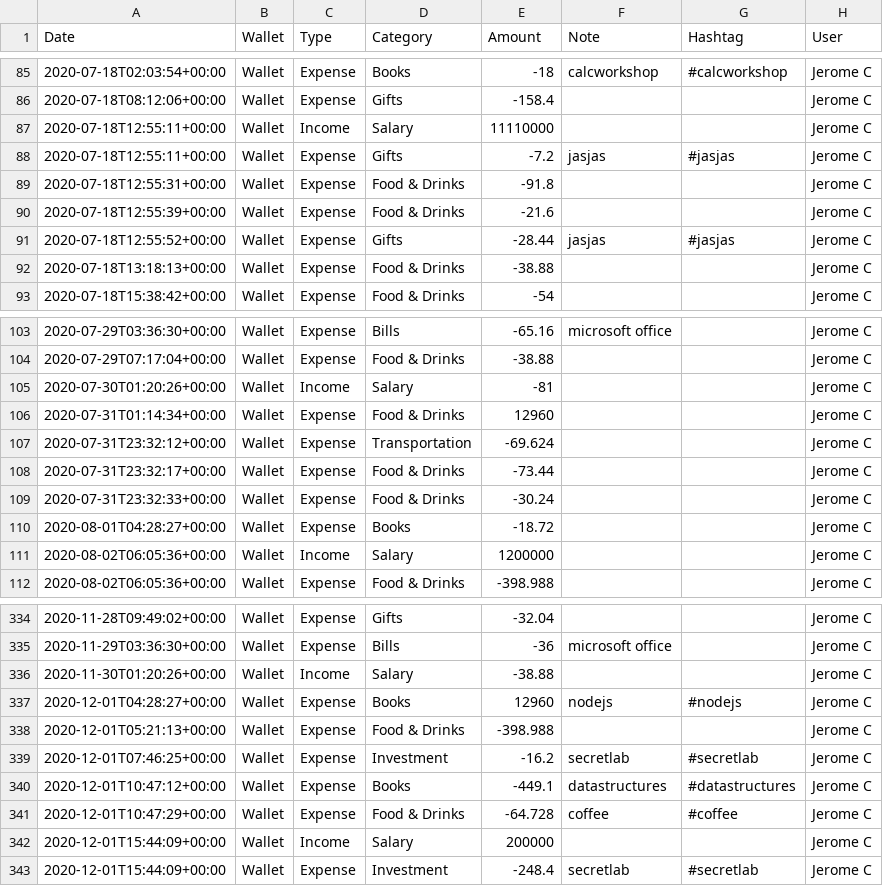
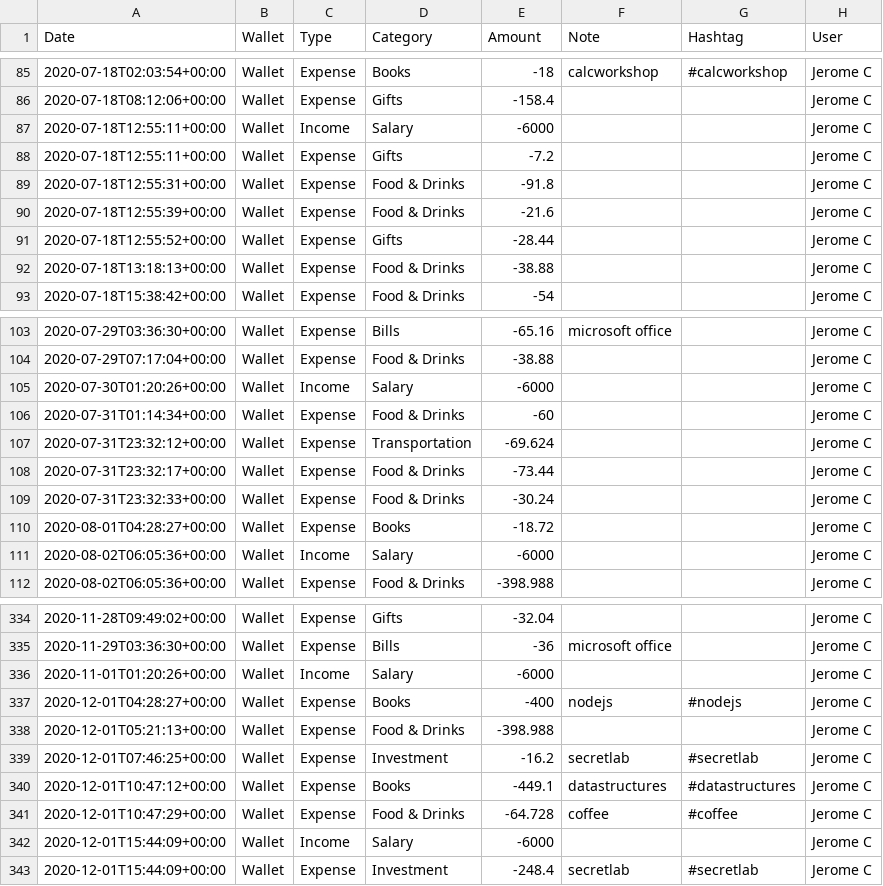
Before and after one commit to jerome-chua/pfintracker-backend, a CSV file: seeders/seed_data.csv, drawn as a sheet; only a part is shown, gaps mark what is left out; the diff covers the shown part only.

```diff
--- a/seeders/seed_data.csv
+++ b/seeders/seed_data.csv
@@ -86,7 +86,7 @@ Date,Wallet,Type,Category,Amount,Note,Hashtag,User
 2020-07-18T08:12:06+00:00,Wallet,Expense,Gifts,-158.4,,,Jerome C
-2020-07-18T12:55:11+00:00,Wallet,Income,Salary,11110000,,,Jerome C
-2020-07-18T12:55:11+00:00,Wallet,Expense,Gifts,-7.2,jasjas,#jasjas,Jerome C
+2020-07-18T12:55:11+00:00,Wallet,Income,Salary,-6000,,,Jerome C
+2020-07-18T12:55:11+00:00,Wallet,Expense,Gifts,-7.2,,,Jerome C
 2020-07-18T12:55:31+00:00,Wallet,Expense,Food & Drinks,-91.8,,,Jerome C
 2020-07-18T12:55:39+00:00,Wallet,Expense,Food & Drinks,-21.6,,,Jerome C
-2020-07-18T12:55:52+00:00,Wallet,Expense,Gifts,-28.44,jasjas,#jasjas,Jerome C
+2020-07-18T12:55:52+00:00,Wallet,Expense,Gifts,-28.44,,,Jerome C
 2020-07-18T13:18:13+00:00,Wallet,Expense,Food & Drinks,-38.88,,,Jerome C
@@ -104,4 +104,4 @@ Date,Wallet,Type,Category,Amount,Note,Hashtag,User
 2020-07-29T07:17:04+00:00,Wallet,Expense,Food & Drinks,-38.88,,,Jerome C
-2020-07-30T01:20:26+00:00,Wallet,Income,Salary,-81,,,Jerome C
-2020-07-31T01:14:34+00:00,Wallet,Expense,Food & Drinks,12960,,,Jerome C
+2020-07-30T01:20:26+00:00,Wallet,Income,Salary,-6000,,,Jerome C
+2020-07-31T01:14:34+00:00,Wallet,Expense,Food & Drinks,-60,,,Jerome C
 2020-07-31T23:32:12+00:00,Wallet,Expense,Transportation,-69.624,,,Jerome C
@@ -110,3 +110,3 @@ Date,Wallet,Type,Category,Amount,Note,Hashtag,User
 2020-08-01T04:28:27+00:00,Wallet,Expense,Books,-18.72,,,Jerome C
-2020-08-02T06:05:36+00:00,Wallet,Income,Salary,1200000,,,Jerome C
+2020-08-02T06:05:36+00:00,Wallet,Income,Salary,-6000,,,Jerome C
 2020-08-02T06:05:36+00:00,Wallet,Expense,Food & Drinks,-398.988,,,Jerome C
@@ -335,4 +335,4 @@ Date,Wallet,Type,Category,Amount,Note,Hashtag,User
 2020-11-29T03:36:30+00:00,Wallet,Expense,Bills,-36,microsoft office,,Jerome C
-2020-11-30T01:20:26+00:00,Wallet,Income,Salary,-38.88,,,Jerome C
-2020-12-01T04:28:27+00:00,Wallet,Expense,Books,12960,nodejs,#nodejs,Jerome C
+2020-11-01T01:20:26+00:00,Wallet,Income,Salary,-6000,,,Jerome C
+2020-12-01T04:28:27+00:00,Wallet,Expense,Books,-400,nodejs,#nodejs,Jerome C
 2020-12-01T05:21:13+00:00,Wallet,Expense,Food & Drinks,-398.988,,,Jerome C
@@ -341,3 +341,3 @@ Date,Wallet,Type,Category,Amount,Note,Hashtag,User
 2020-12-01T10:47:29+00:00,Wallet,Expense,Food & Drinks,-64.728,coffee,#coffee,Jerome C
-2020-12-01T15:44:09+00:00,Wallet,Income,Salary,200000,,,Jerome C
+2020-12-01T15:44:09+00:00,Wallet,Income,Salary,-6000,,,Jerome C
 2020-12-01T15:44:09+00:00,Wallet,Expense,Investment,-248.4,secretlab,#secretlab,Jerome C
```
Also changed, not shown: 30 edited cells elsewhere in this file, 1 other file.
